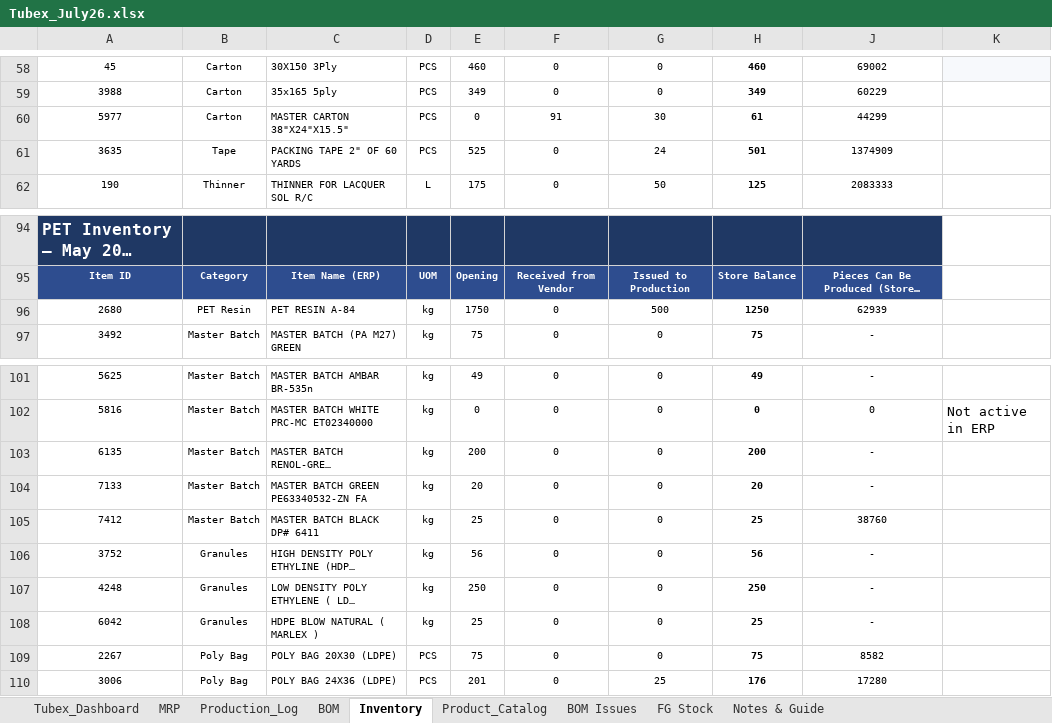
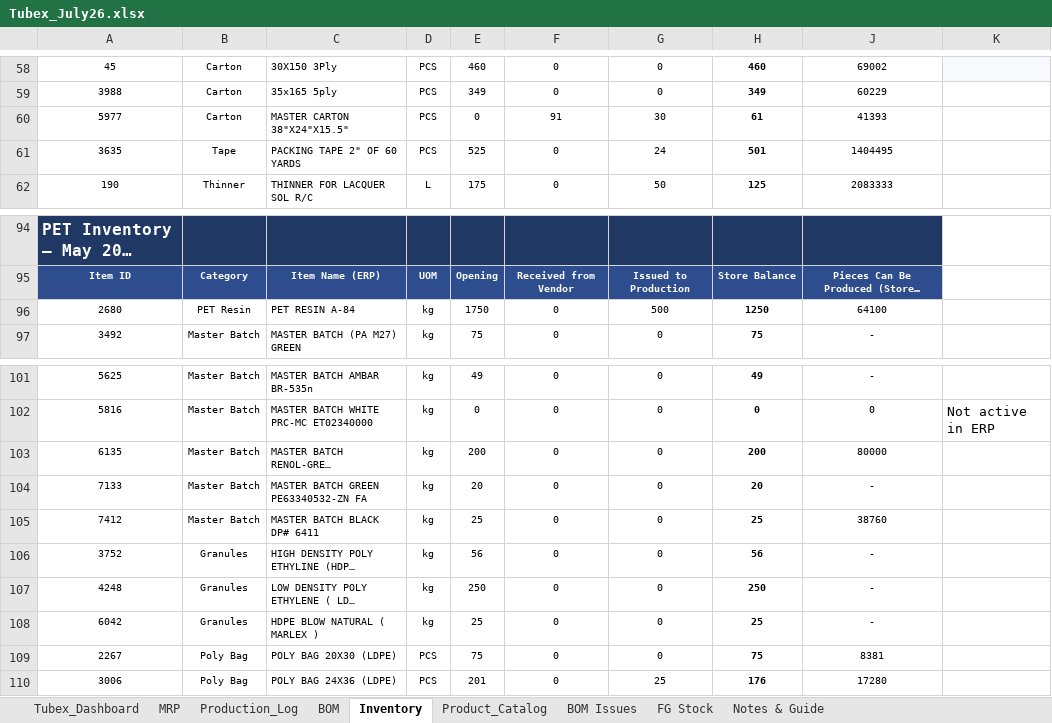
Before and after one commit to ckndr/alpha-containers, an Excel workbook: Tubex_July26.xlsx, sheet Inventory, drawn as a sheet; only a part is shown, gaps mark what is left out; long unchanged cells end in …; values as stored, in another font and other column widths than the file's, no borders; conditional formats and table styles not drawn; the diff names each change by its address in the sheet, - before the commit and + after, or states it on an @@ line.

```diff
--- a/Tubex_July26.xlsx (sheet Inventory)
+++ b/Tubex_July26.xlsx (sheet Inventory)
-J60: 44299
+J60: 41393
-J61: 1374909
+J61: 1404495
-J96: 62939
+J96: 64100
-J103: -
+J103: 80000
-J109: 8582
+J109: 8381
```
Also changed, not shown: sheet BOM, sheet MRP, 2 other files.
